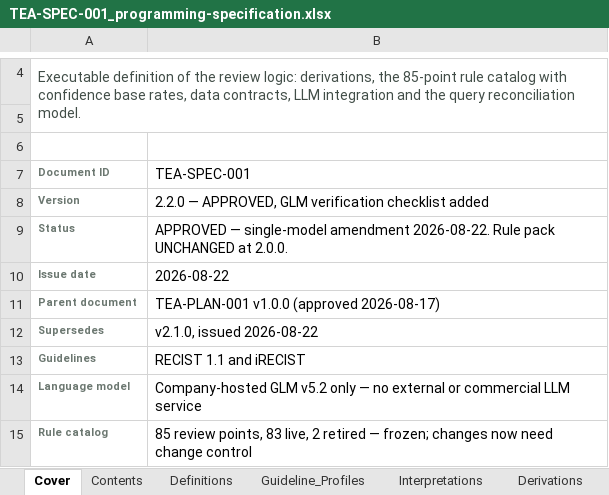
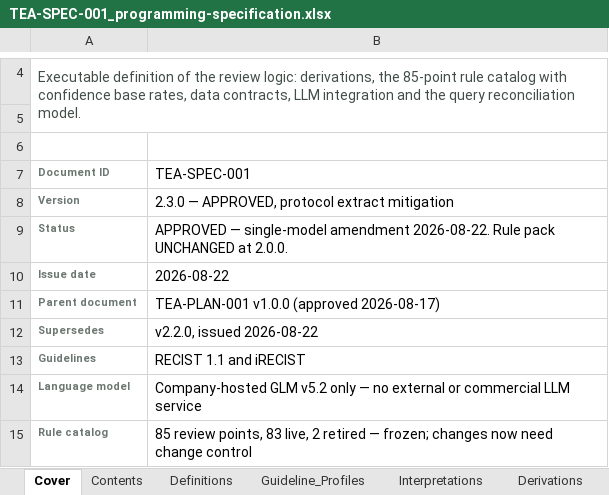
Before and after one commit to Dan5050-now/project1, an Excel workbook: docs/spec/TEA-SPEC-001_programming-specification.xlsx, sheet Cover, drawn as a sheet; only a part is shown, gaps mark what is left out; values as stored, in another font and other column widths than the file's, no borders; the diff names each change by its address in the sheet, - before the commit and + after, or states it on an @@ line.

```diff
--- a/docs/spec/TEA-SPEC-001_programming-specification.xlsx (sheet Cover)
+++ b/docs/spec/TEA-SPEC-001_programming-specification.xlsx (sheet Cover)
-B8 (TEA-SPEC-001): 2.2.0 — APPROVED, GLM verification checklist added
+B8 (TEA-SPEC-001): 2.3.0 — APPROVED, protocol extract mitigation
-B12 (TEA-SPEC-001): v2.1.0, issued 2026-08-22
+B12 (TEA-SPEC-001): v2.2.0, issued 2026-08-22
```
Also changed, not shown: sheet GLM_Verification, sheet Contents, docs/plan/TEA-PLAN-001_development-plan.xlsx, 2 other files.
